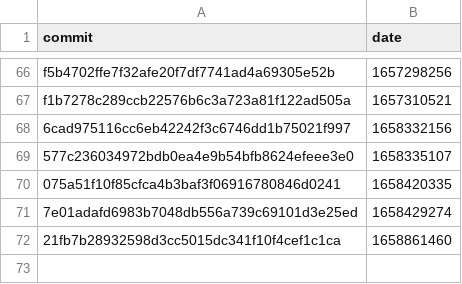
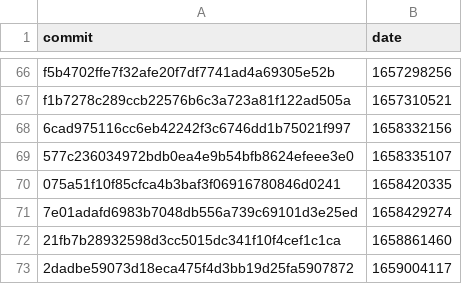
Before and after one commit to google-research/dex-lang, a CSV file: commits.csv, drawn as a sheet; only a part is shown, gaps mark what is left out; the diff names each change by its address in the sheet, - before the commit and + after, or states it on an @@ line.

```diff
--- a/commits.csv
+++ b/commits.csv
+row 73: 2dadbe59073d18eca475f4d3bb19d25fa5907872 | 1659004117
```
Also changed, not shown: performance.csv.
